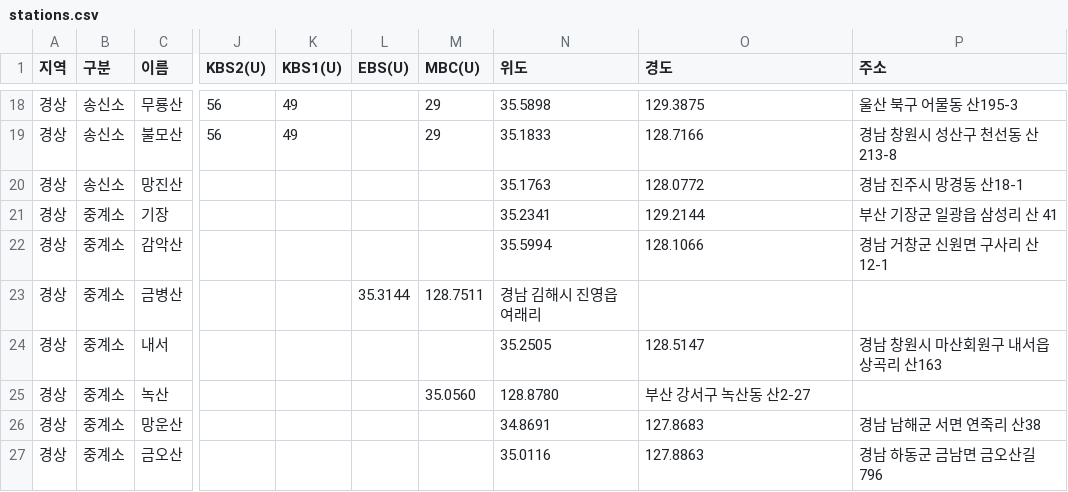
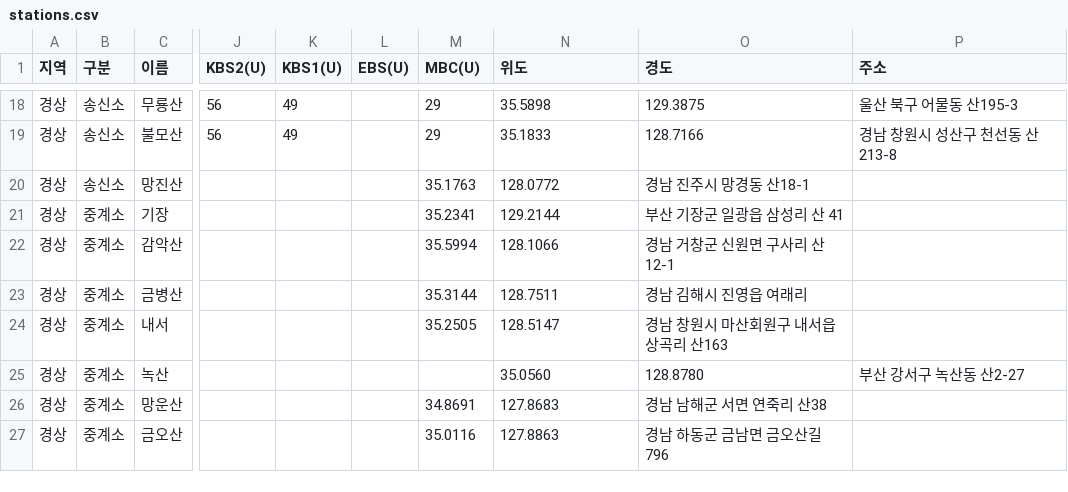
Before and after one commit to fungga2809-alt/my-broadcast-map, a CSV file: stations.csv, drawn as a sheet; only a part is shown, gaps mark what is left out; the diff covers the shown part only; the diff names each change by its address in the sheet, - before the commit and + after, or states it on an @@ line.

```diff
--- a/stations.csv
+++ b/stations.csv
-M20 (MBC(U)): (empty)
+M20 (MBC(U)): 35.1763
-N20 (위도): 35.1763
+N20 (위도): 128.0772
-O20 (경도): 128.0772
+O20 (경도): 경남 진주시 망경동 산18-1
-P20 (주소): 경남 진주시 망경동 산18-1
+P20 (주소): (empty)
-M21 (MBC(U)): (empty)
+M21 (MBC(U)): 35.2341
-N21 (위도): 35.2341
+N21 (위도): 129.2144
-O21 (경도): 129.2144
+O21 (경도): 부산 기장군 일광읍 삼성리 산 41
-P21 (주소): 부산 기장군 일광읍 삼성리 산 41
+P21 (주소): (empty)
-M22 (MBC(U)): (empty)
+M22 (MBC(U)): 35.5994
-N22 (위도): 35.5994
+N22 (위도): 128.1066
-O22 (경도): 128.1066
+O22 (경도): 경남 거창군 신원면 구사리 산12-1
-P22 (주소): 경남 거창군 신원면 구사리 산12-1
+P22 (주소): (empty)
-L23 (EBS(U)): 35.3144
+L23 (EBS(U)): (empty)
-M23 (MBC(U)): 128.7511
+M23 (MBC(U)): 35.3144
-N23 (위도): 경남 김해시 진영읍 여래리
+N23 (위도): 128.7511
-O23 (경도): (empty)
+O23 (경도): 경남 김해시 진영읍 여래리
-M24 (MBC(U)): (empty)
+M24 (MBC(U)): 35.2505
-N24 (위도): 35.2505
+N24 (위도): 128.5147
-O24 (경도): 128.5147
+O24 (경도): 경남 창원시 마산회원구 내서읍 상곡리 산163
-P24 (주소): 경남 창원시 마산회원구 내서읍 상곡리 산163
+P24 (주소): (empty)
-M25 (MBC(U)): 35.0560
+M25 (MBC(U)): (empty)
-N25 (위도): 128.8780
+N25 (위도): 35.0560
-O25 (경도): 부산 강서구 녹산동 산2-27
+O25 (경도): 128.8780
-P25 (주소): (empty)
+P25 (주소): 부산 강서구 녹산동 산2-27
-M26 (MBC(U)): (empty)
+M26 (MBC(U)): 34.8691
-N26 (위도): 34.8691
+N26 (위도): 127.8683
-O26 (경도): 127.8683
+O26 (경도): 경남 남해군 서면 연죽리 산38
-P26 (주소): 경남 남해군 서면 연죽리 산38
+P26 (주소): (empty)
-M27 (MBC(U)): (empty)
+M27 (MBC(U)): 35.0116
-N27 (위도): 35.0116
+N27 (위도): 127.8863
-O27 (경도): 127.8863
+O27 (경도): 경남 하동군 금남면 금오산길 796
-P27 (주소): 경남 하동군 금남면 금오산길 796
+P27 (주소): (empty)
```
Also changed, not shown: 64 edited cells elsewhere in this file.
